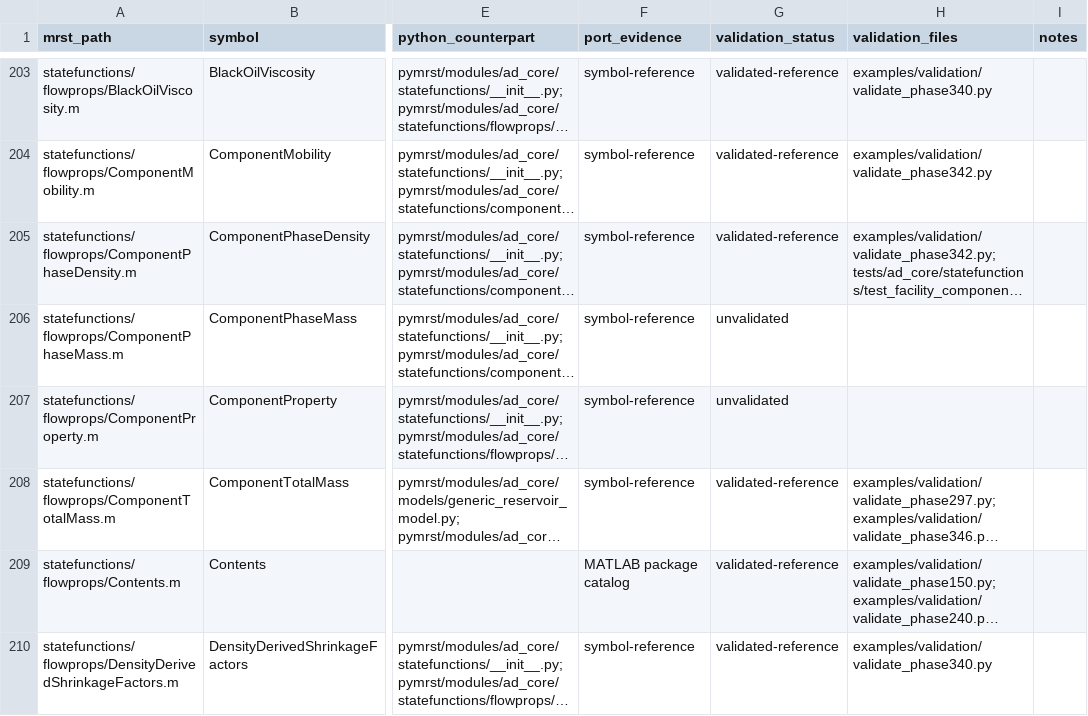
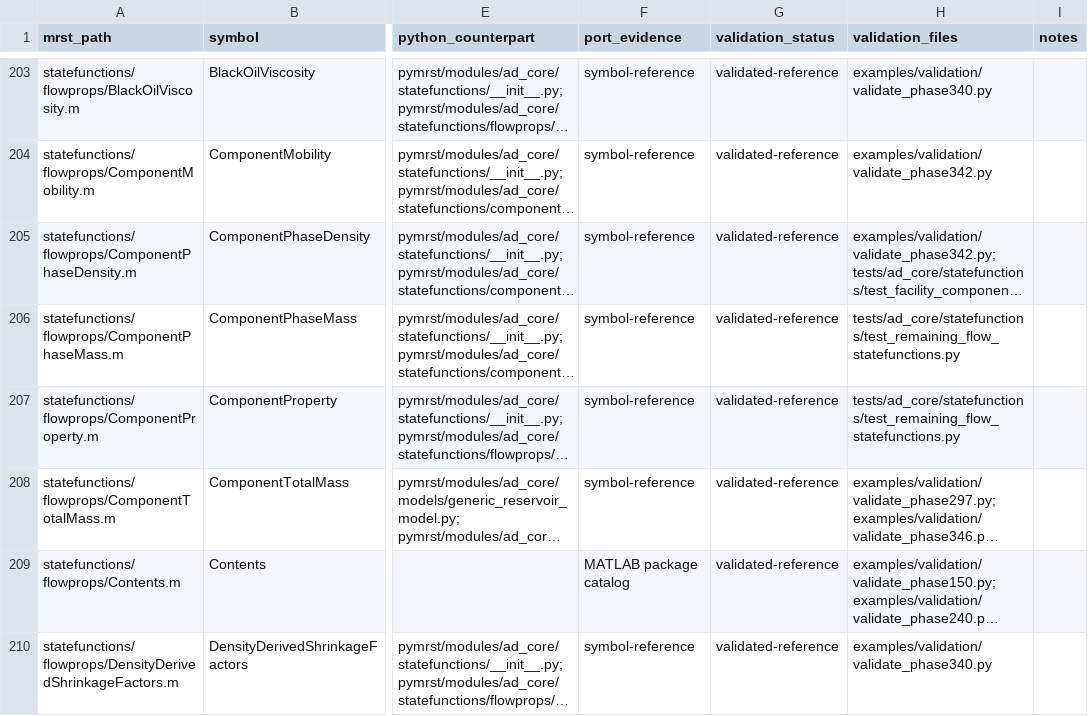
Before and after one commit to Neroogod/PyMRST, a CSV file: docs/ad_core/parity.csv, drawn as a sheet; only a part is shown, gaps mark what is left out; long unchanged cells end in …; the diff covers the shown part only; the diff names each change by its address in the sheet, - before the commit and + after, or states it on an @@ line.

Commit message:
Validate remaining AD core flow state functions

```diff
--- a/docs/ad_core/parity.csv
+++ b/docs/ad_core/parity.csv
-G206:G207 (validation_status): unvalidated
+G206:G207 (validation_status): validated-reference
-H206:H207 (validation_files): (empty)
+H206:H207 (validation_files): tests/ad_core/statefunctions/test_remaining_flow_statefunctions.py
```
Also changed, not shown: 31 edited cells elsewhere in this file, 4 other files.
